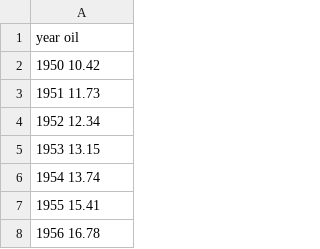
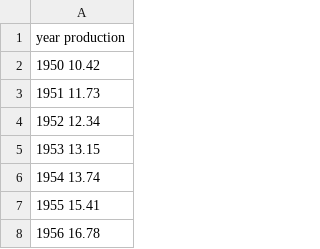
Before and after one commit to theparma/classnotes, a CSV file: app-math-tr/peak/world.csv, drawn as a sheet; only a part is shown.

```diff
--- a/app-math-tr/peak/world.csv
+++ b/app-math-tr/peak/world.csv
@@ -1,2 +1,2 @@
-year oil
+year production
 1950 10.42
```
Also changed, not shown: app-math-tr/peak/oilprice.csv, 2 other files.
